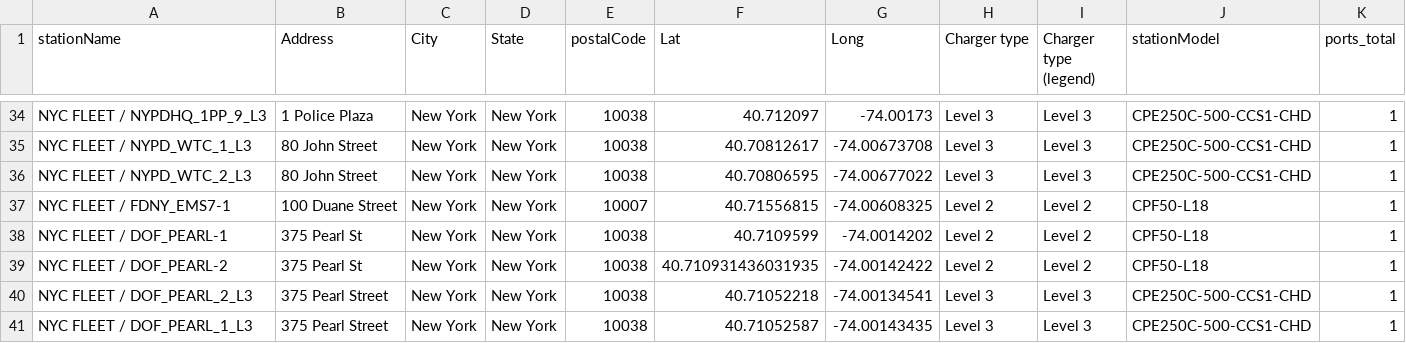
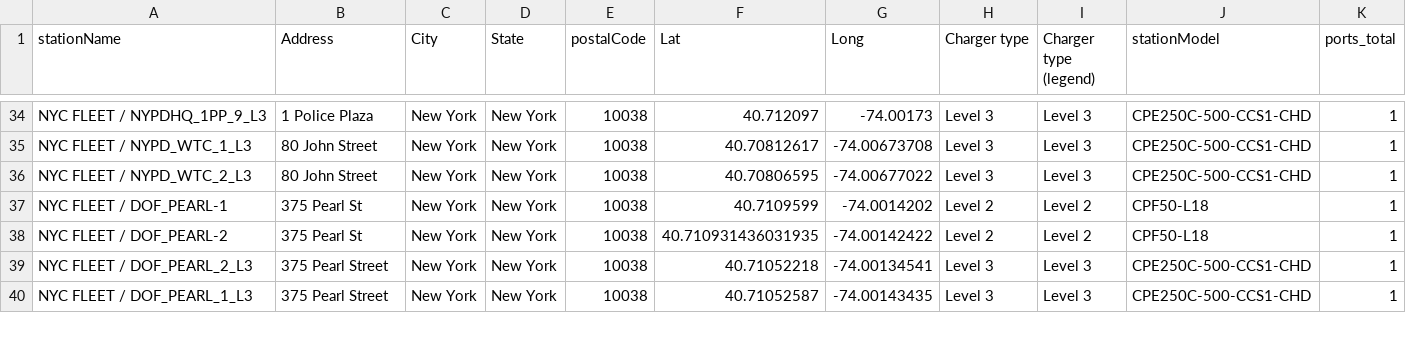
Before and after one commit to FlashE24V/LowerManhattan, a CSV file: South_of_Canal_St.csv, drawn as a sheet; only a part is shown, gaps mark what is left out; the diff names each change by its address in the sheet, - before the commit and + after, or states it on an @@ line.

Commit message:
Add files via upload

```diff
--- a/South_of_Canal_St.csv
+++ b/South_of_Canal_St.csv
-row 37: NYC FLEET / FDNY_EMS7-1 | 100 Duane Street | New York | New York | 10007 | 40.71556815 | -74.00608325 | Level 2 | Level 2 | CPF50-L18 | 1
```
